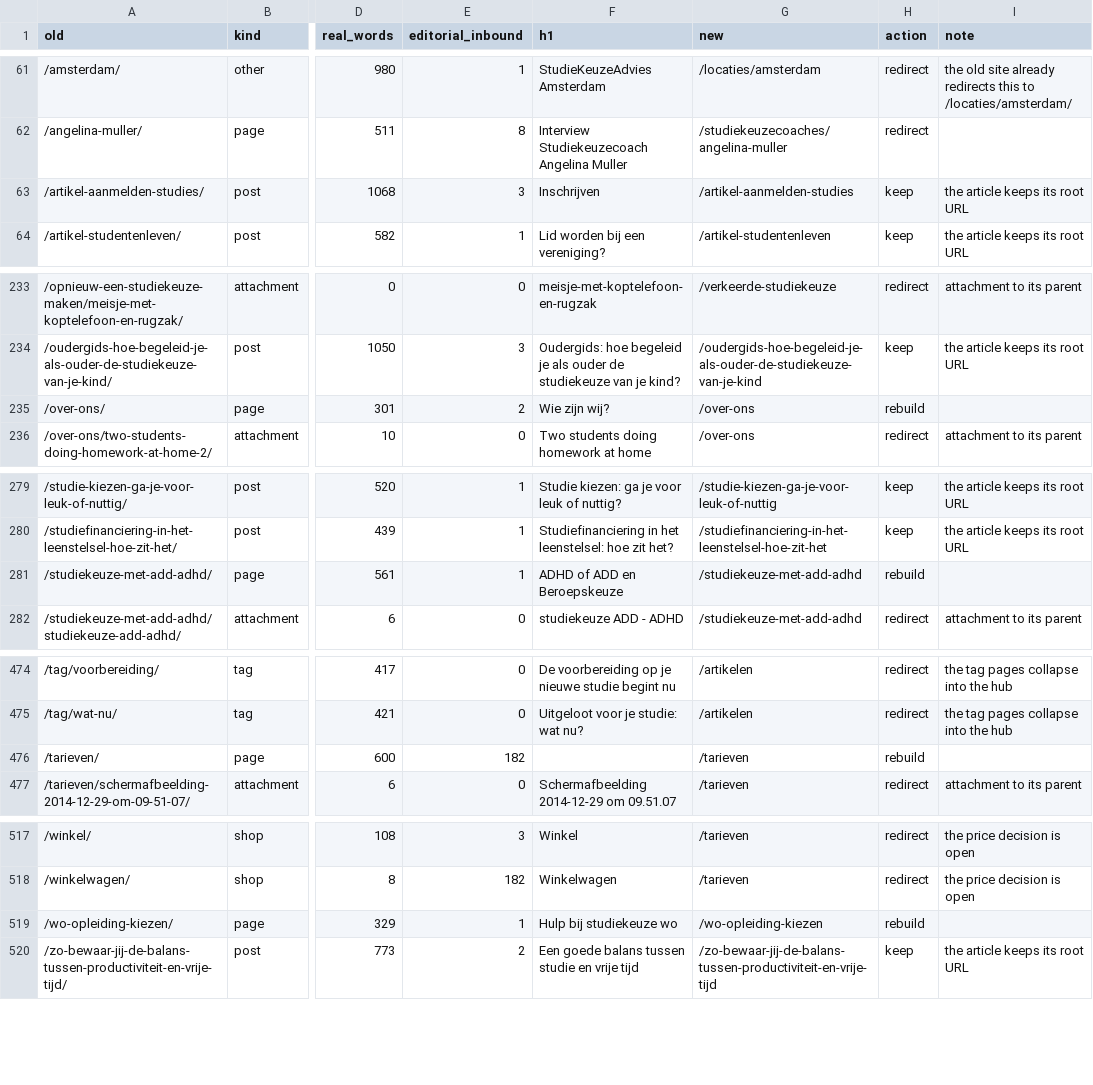
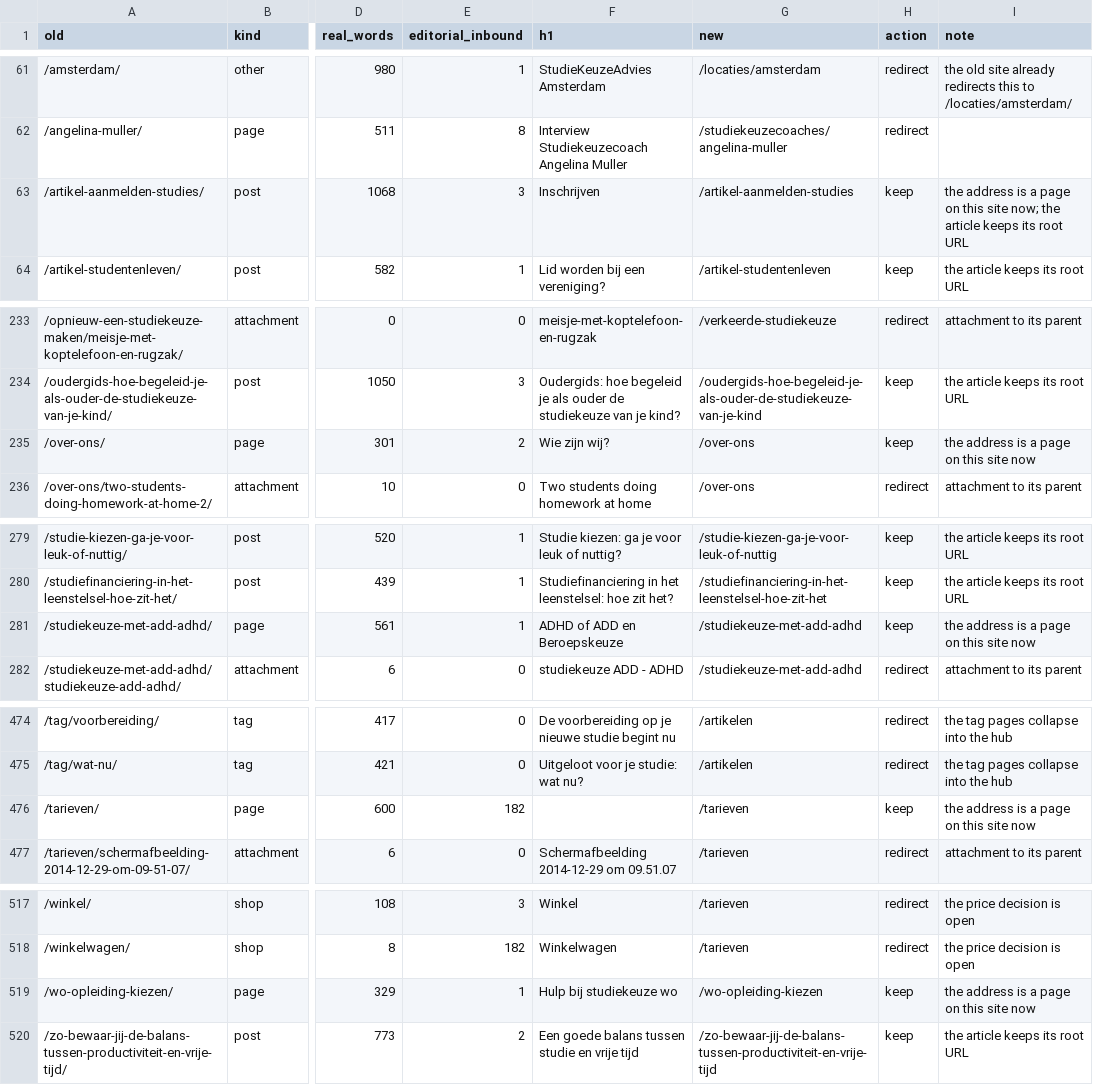
Before and after one commit to toonverbeek/studiekeuzeadvies, a CSV file: docs/url-map.csv, drawn as a sheet; only a part is shown, gaps mark what is left out; the diff covers the shown part only; the diff names each change by its address in the sheet, - before the commit and + after, or states it on an @@ line.

```diff
--- a/docs/url-map.csv
+++ b/docs/url-map.csv
-I63 (note): the article keeps…
+I63 (note): the address is a page on this site now; the article keeps…
-H235 (action): rebuild
+H235 (action): keep
-I235 (note): (empty)
+I235 (note): the address is a page on this site now
-H281 (action): rebuild
+H281 (action): keep
-I281 (note): (empty)
+I281 (note): the address is a page on this site now
-H476 (action): rebuild
+H476 (action): keep
-I476 (note): (empty)
+I476 (note): the address is a page on this site now
-H519 (action): rebuild
+H519 (action): keep
-I519 (note): (empty)
+I519 (note): the address is a page on this site now
```
Also changed, not shown: 20 edited cells elsewhere in this file, 40 other files.
